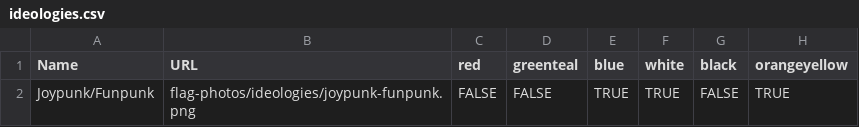
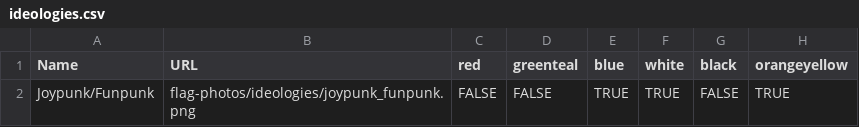
Before and after one commit to IonImpulse/flag-finder, a CSV file: data/ideologies.csv, drawn as a sheet; only a part is shown; the diff names each change by its address in the sheet, - before the commit and + after, or states it on an @@ line.

Commit message:
fixed typo

```diff
--- a/data/ideologies.csv
+++ b/data/ideologies.csv
-B2 (URL): flag-photos/ideologies/joypunk-funpunk.png
+B2 (URL): flag-photos/ideologies/joypunk_funpunk.png
```
